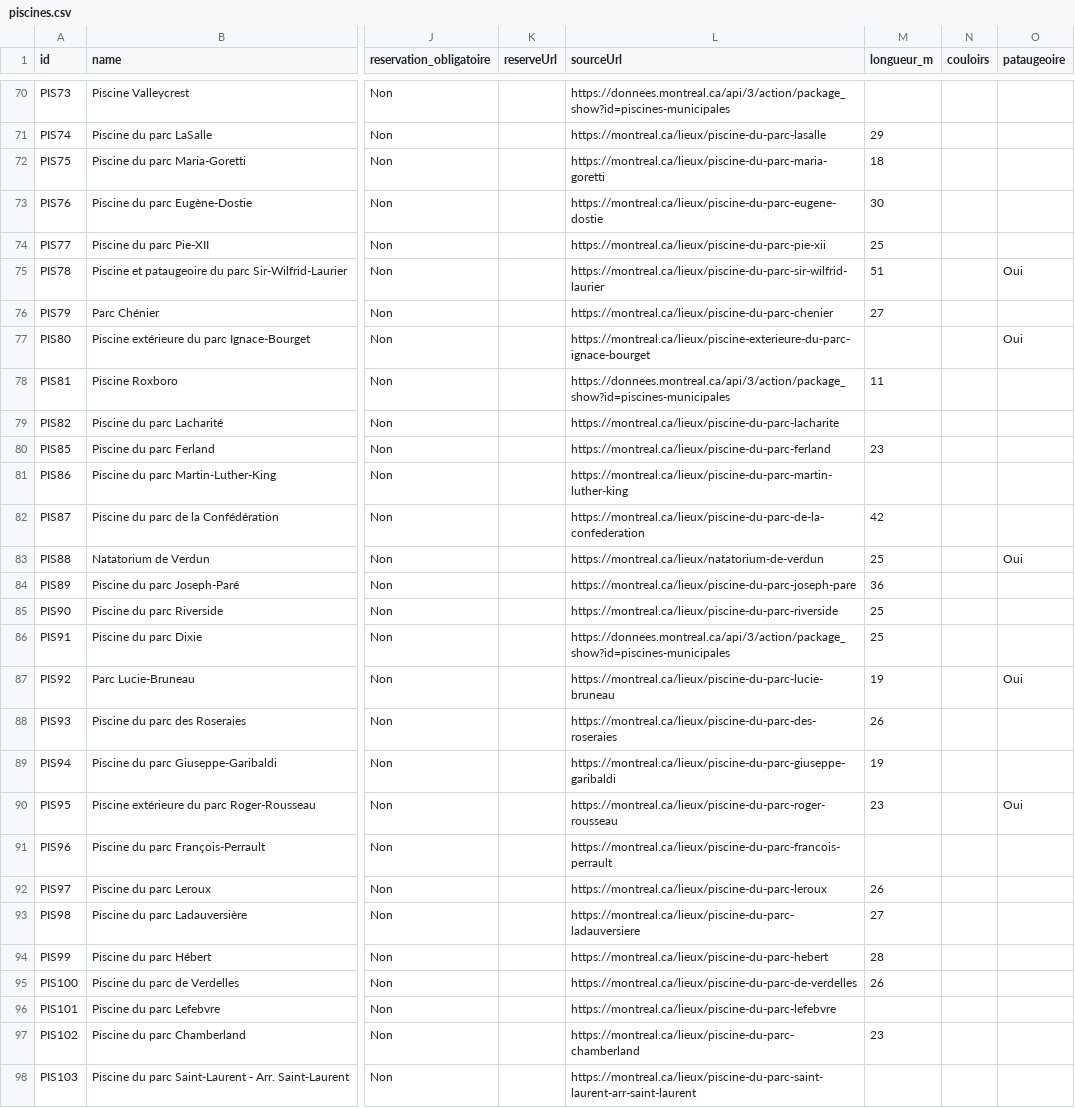
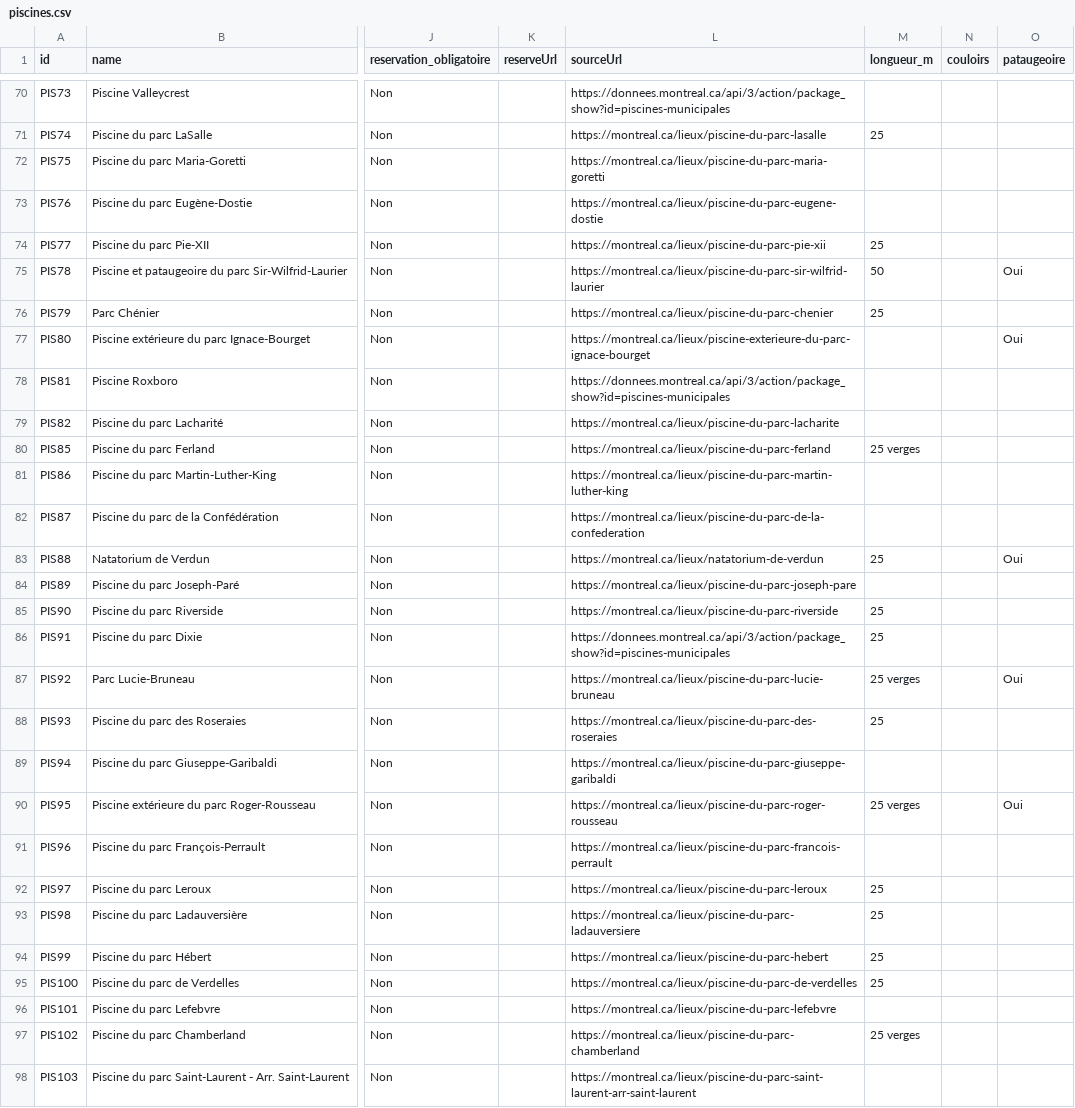
Before and after one commit to Lucas-Sws/Terrains-Soccer, a CSV file: piscine/piscines.csv, drawn as a sheet; only a part is shown, gaps mark what is left out; the diff covers the shown part only; the diff names each change by its address in the sheet, - before the commit and + after, or states it on an @@ line.

```diff
--- a/piscine/piscines.csv
+++ b/piscine/piscines.csv
-M71 (longueur_m): 29
+M71 (longueur_m): 25
-M72 (longueur_m): 18
+M72 (longueur_m): (empty)
-M73 (longueur_m): 30
+M73 (longueur_m): (empty)
-M75 (longueur_m): 51
+M75 (longueur_m): 50
-M76 (longueur_m): 27
+M76 (longueur_m): 25
-M78 (longueur_m): 11
+M78 (longueur_m): (empty)
-M80 (longueur_m): 23
+M80 (longueur_m): 25 verges
-M82 (longueur_m): 42
+M82 (longueur_m): (empty)
-M84 (longueur_m): 36
+M84 (longueur_m): (empty)
-M87 (longueur_m): 19
+M87 (longueur_m): 25 verges
-M88 (longueur_m): 26
+M88 (longueur_m): 25
-M89 (longueur_m): 19
+M89 (longueur_m): (empty)
-M90 (longueur_m): 23
+M90 (longueur_m): 25 verges
-M92 (longueur_m): 26
+M92 (longueur_m): 25
-M93 (longueur_m): 27
+M93 (longueur_m): 25
-M94 (longueur_m): 28
+M94 (longueur_m): 25
-M95 (longueur_m): 26
+M95 (longueur_m): 25
-M97 (longueur_m): 23
+M97 (longueur_m): 25 verges
```
Also changed, not shown: 1 removed row and 81 edited cells elsewhere in this file.
